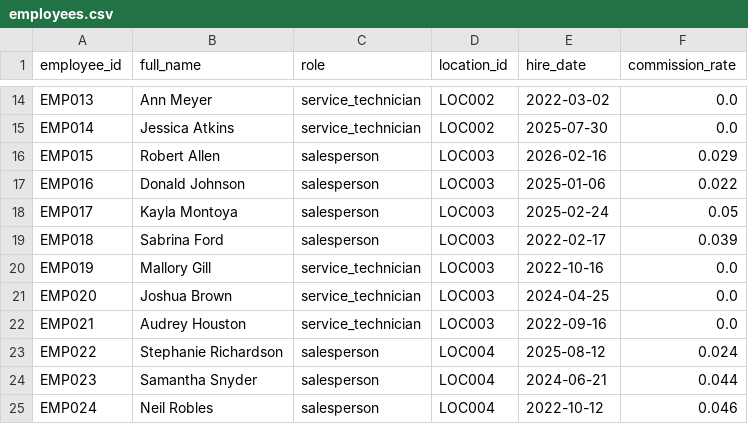
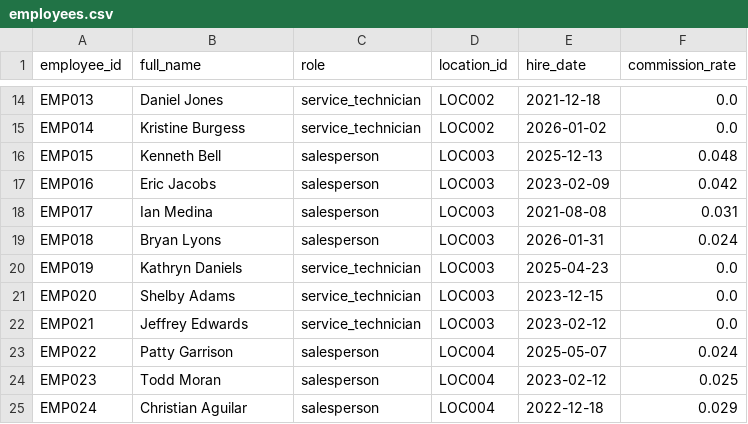
Before and after one commit to kpk111298/kommineni-automotive-pipeline, a CSV file: data/raw/employees.csv, drawn as a sheet; only a part is shown, gaps mark what is left out; the diff covers the shown part only; the diff names each change by its address in the sheet, - before the commit and + after, or states it on an @@ line.

```diff
--- a/data/raw/employees.csv
+++ b/data/raw/employees.csv
-B14 (full_name): Ann Meyer
+B14 (full_name): Daniel Jones
-E14 (hire_date): 2022-03-02
+E14 (hire_date): 2021-12-18
-B15 (full_name): Jessica Atkins
+B15 (full_name): Kristine Burgess
-E15 (hire_date): 2025-07-30
+E15 (hire_date): 2026-01-02
-B16 (full_name): Robert Allen
+B16 (full_name): Kenneth Bell
-E16 (hire_date): 2026-02-16
+E16 (hire_date): 2025-12-13
-F16 (commission_rate): 0.029
+F16 (commission_rate): 0.048
-B17 (full_name): Donald Johnson
+B17 (full_name): Eric Jacobs
-E17 (hire_date): 2025-01-06
+E17 (hire_date): 2023-02-09
-F17 (commission_rate): 0.022
+F17 (commission_rate): 0.042
-B18 (full_name): Kayla Montoya
+B18 (full_name): Ian Medina
-E18 (hire_date): 2025-02-24
+E18 (hire_date): 2021-08-08
-F18 (commission_rate): 0.05
+F18 (commission_rate): 0.031
-B19 (full_name): Sabrina Ford
+B19 (full_name): Bryan Lyons
-E19 (hire_date): 2022-02-17
+E19 (hire_date): 2026-01-31
-F19 (commission_rate): 0.039
+F19 (commission_rate): 0.024
-B20 (full_name): Mallory Gill
+B20 (full_name): Kathryn Daniels
-E20 (hire_date): 2022-10-16
+E20 (hire_date): 2025-04-23
-B21 (full_name): Joshua Brown
+B21 (full_name): Shelby Adams
-E21 (hire_date): 2024-04-25
+E21 (hire_date): 2023-12-15
-B22 (full_name): Audrey Houston
+B22 (full_name): Jeffrey Edwards
-E22 (hire_date): 2022-09-16
+E22 (hire_date): 2023-02-12
-B23 (full_name): Stephanie Richardson
+B23 (full_name): Patty Garrison
-E23 (hire_date): 2025-08-12
+E23 (hire_date): 2025-05-07
-B24 (full_name): Samantha Snyder
+B24 (full_name): Todd Moran
-E24 (hire_date): 2024-06-21
+E24 (hire_date): 2023-02-12
-F24 (commission_rate): 0.044
+F24 (commission_rate): 0.025
-B25 (full_name): Neil Robles
+B25 (full_name): Christian Aguilar
-E25 (hire_date): 2022-10-12
+E25 (hire_date): 2022-12-18
-F25 (commission_rate): 0.046
+F25 (commission_rate): 0.029
```
Also changed, not shown: 59 edited cells elsewhere in this file, data/raw/sales_transactions.csv, data/raw/service_jobs.csv, 2 other files.
